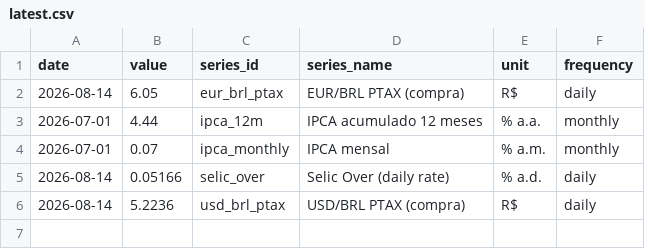
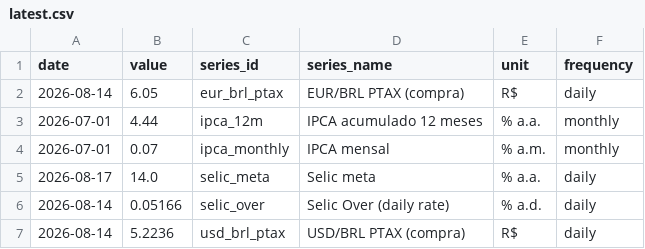
Before and after one commit to vinimabreu/bcb-data-pipeline, a CSV file: data/latest.csv, drawn as a sheet.

```diff
--- a/data/latest.csv
+++ b/data/latest.csv
@@ -4,2 +4,3 @@ date,value,series_id,series_name,unit,frequency
 2026-07-01,0.07,ipca_monthly,IPCA mensal,% a.m.,monthly
+2026-08-17,14.0,selic_meta,Selic meta,% a.a.,daily
 2026-08-14,0.05166,selic_over,Selic Over (daily rate),% a.d.,daily
```
Also changed, not shown: 1 other file.
